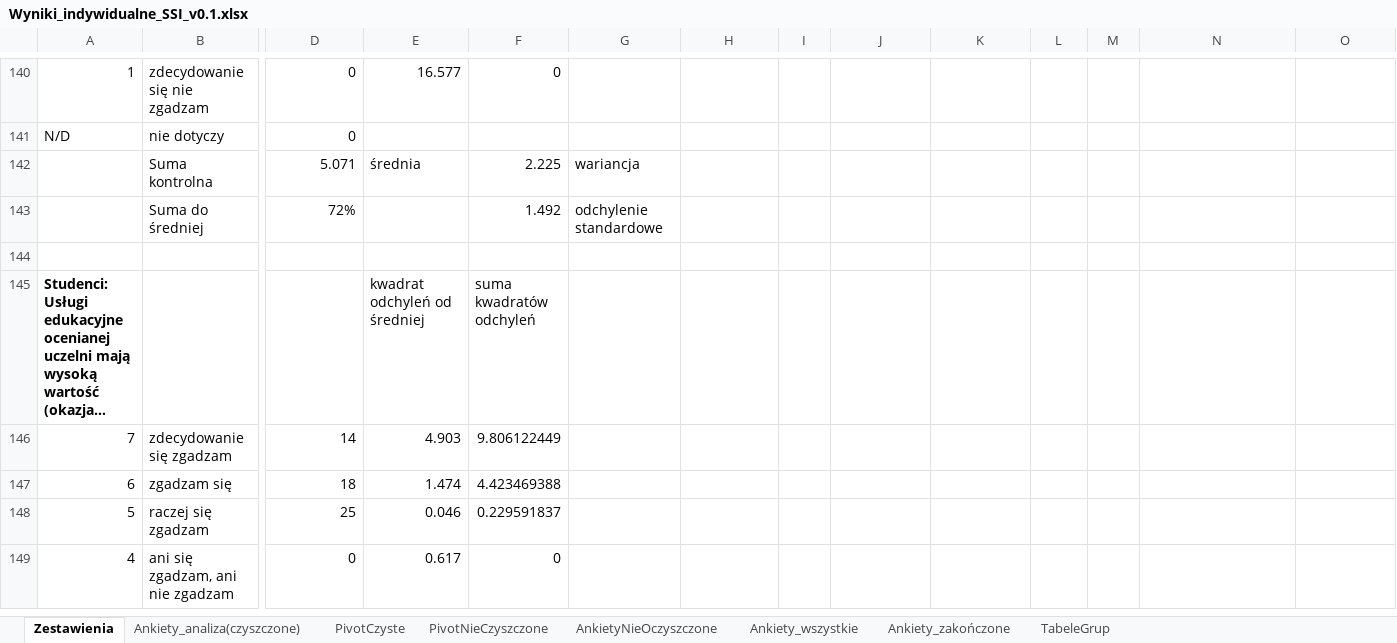
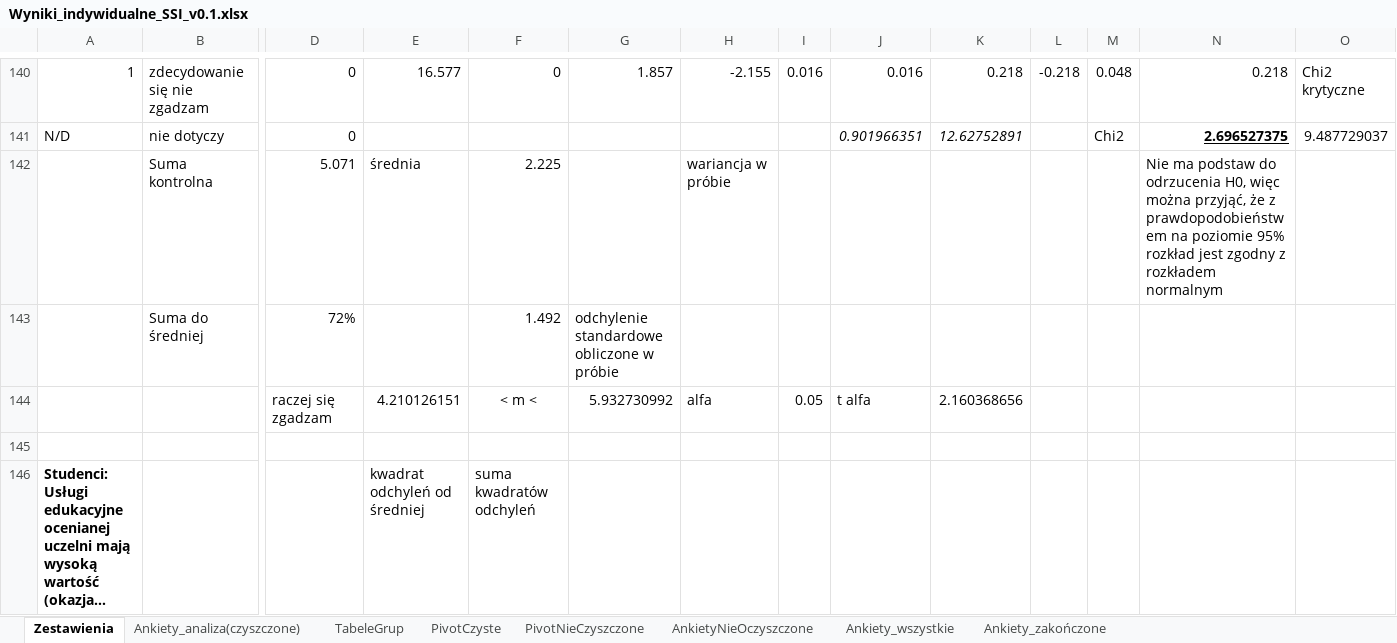
Before and after one commit to JeanPaulSzefler/doktorat_git, an Excel workbook: analizy_wynikow/Wyniki_indywidualne_SSI_v0.1.xlsx, sheet Zestawienia, drawn as a sheet; only a part is shown, gaps mark what is left out; the shorter side is filled out with more unchanged rows; long unchanged cells end in …; values as stored, in another font and other column widths than the file's, no borders; charts and pictures and conditional formats not drawn; rows hold the shown columns only; the diff covers the shown part only; the diff names each change by its address in the sheet, - before the commit and + after, or states it on an @@ line.

Commit message:
Dodane przedziały ufności średniej i wstępne testy Chi^2
Chi^2 na normalność rozkładów w odpowiedziach dot. satysfakcji

```diff
--- a/analizy_wynikow/Wyniki_indywidualne_SSI_v0.1.xlsx (sheet Zestawienia)
+++ b/analizy_wynikow/Wyniki_indywidualne_SSI_v0.1.xlsx (sheet Zestawienia)
@@ sheet tab order changed: Zestawienia | Ankiety_analiza(czyszczone) | TabeleGrup | PivotCzyste | PivotNieCzyszczone | AnkietyNieOczyszczone | Ankiety_wszystkie | Ankiety_zakończone @@
-G140: (empty)
+G140: 1.857
-H140: (empty)
+H140: -2.155
-I140: (empty)
+I140: 0.016
-J140: (empty)
+J140: 0.016
-K140: (empty)
+K140: 0.218
-L140: (empty)
+L140: -0.218
-M140: (empty)
+M140: 0.048
-N140: (empty)
+N140: 0.218
-O140: (empty)
+O140: Chi2 krytyczne
-J141: (empty)
+J141: 0.901966351
-K141: (empty)
+K141: 12.62752891
-M141: (empty)
+M141: Chi2
-N141: (empty)
+N141: 2.696527375
-O141: (empty)
+O141: 9.487729037
-G142: wariancja
+G142: (empty)
-H142: (empty)
+H142: wariancja w próbie
-N142: (empty)
+N142: Nie ma podstaw do odrzucenia H0, więc można przyjąć, że z prawdopodobieństwem na poziomie 95% rozkład jest zgodny z rozkładem normalnym
-G143: odchylenie standardowe
+G143: odchylenie standardowe obliczone w próbie
+row 144:  |  | raczej się zgadzam | 4.210126151 | < m < | 5.932730992 | alfa | 0.05 | t alfa | 2.160368656
```
Also changed, not shown: 8 added rows and 129 edited cells elsewhere in this sheet, sheet TabeleGrup, formulas that keep their value, charts or pictures, 1 other file.
